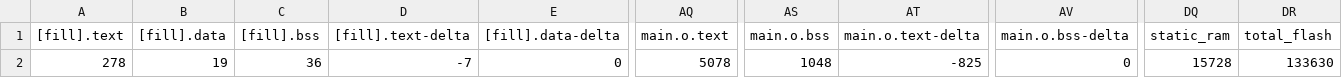
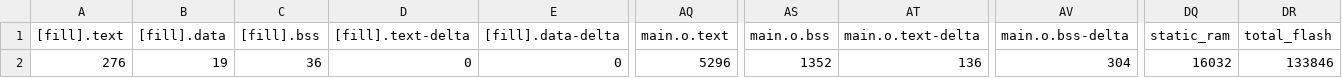
Before and after one commit to jack34672/ee2405, a CSV file: exam03/exam03/BUILD/K66F/GCC_ARM/exam03_map.csv, drawn as a sheet; only a part is shown, gaps mark what is left out; the diff names each change by its address in the sheet, - before the commit and + after, or states it on an @@ line.

```diff
--- a/exam03/exam03/BUILD/K66F/GCC_ARM/exam03_map.csv
+++ b/exam03/exam03/BUILD/K66F/GCC_ARM/exam03_map.csv
-A2 ([fill].text): 278
+A2 ([fill].text): 276
-D2 ([fill].text-delta): -7
+D2 ([fill].text-delta): 0
-AQ2 (main.o.text): 5078
+AQ2 (main.o.text): 5296
-AS2 (main.o.bss): 1048
+AS2 (main.o.bss): 1352
-AT2 (main.o.text-delta): -825
+AT2 (main.o.text-delta): 136
-AV2 (main.o.bss-delta): 0
+AV2 (main.o.bss-delta): 304
-DQ2 (static_ram): 15728
+DQ2 (static_ram): 16032
-DR2 (total_flash): 133630
+DR2 (total_flash): 133846
```
Also changed, not shown: 11 other files.
